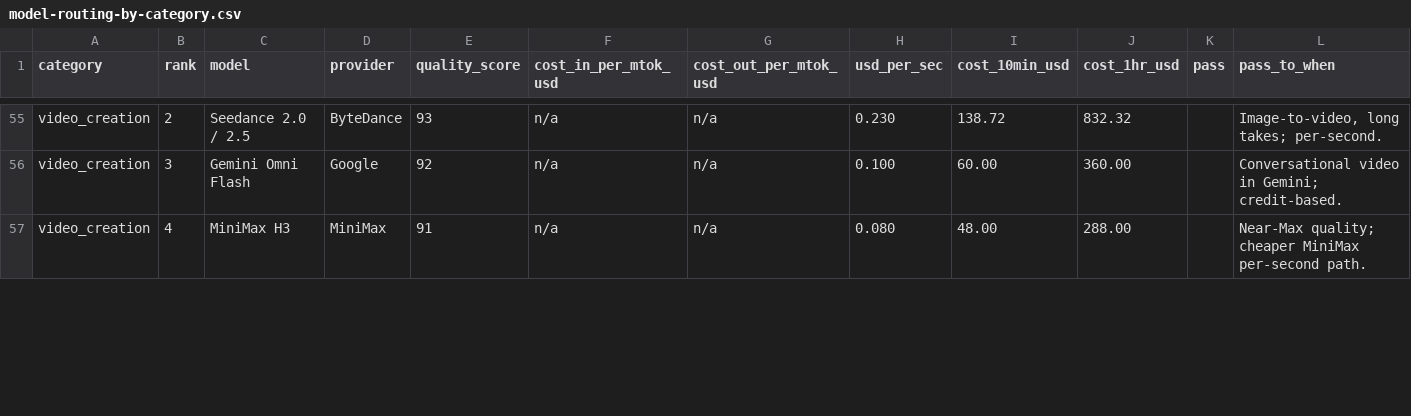
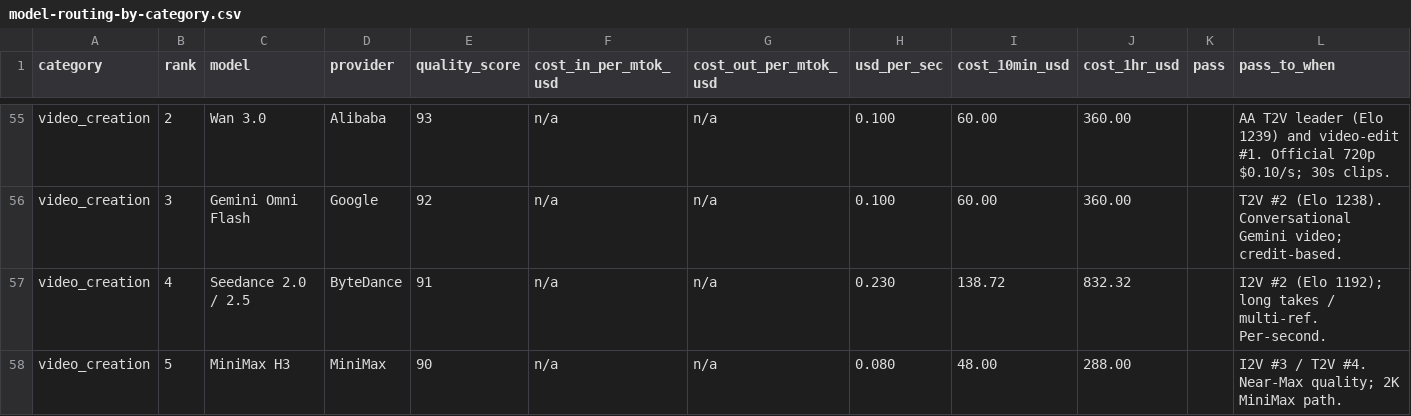
Before and after one commit to lamike009/model-routing-desk, a CSV file: model-routing-by-category.csv, drawn as a sheet; only a part is shown, gaps mark what is left out; addresses are those after the commit; the diff covers the shown part only; the diff names each change by its address in the sheet, - before the commit and + after, or states it on an @@ line.

Commit message:
Refresh routing table 2026-09-07: Wan 3.0 video #2, Muse Spark 1.3, Reve 2.1 design #5.

```diff
--- a/model-routing-by-category.csv
+++ b/model-routing-by-category.csv
-C55 (model): Seedance 2.0 / 2.5
+C55 (model): Wan 3.0
-D55 (provider): ByteDance
+D55 (provider): Alibaba
-H55 (usd_per_sec): 0.230
+H55 (usd_per_sec): 0.100
-I55 (cost_10min_usd): 138.72
+I55 (cost_10min_usd): 60.00
-J55 (cost_1hr_usd): 832.32
+J55 (cost_1hr_usd): 360.00
-L55 (pass_to_when): Image-to-video, long takes; per-second.
+L55 (pass_to_when): AA T2V leader (Elo 1239) and video-edit #1. Official 720p $0.10/s; 30s clips.
-L56 (pass_to_when): Conversational video in Gemini; credit-based.
+L56 (pass_to_when): T2V #2 (Elo 1238). Conversational Gemini video; credit-based.
+row 57: video_creation | 4 | Seedance 2.0 / 2.5 | ByteDance | 91 | n/a | n/a | 0.230 | 138.72 | 832.32 |  | I2V #2 (Elo 1192); long takes / multi-ref. Per-second.
-B58 (rank): 4
+B58 (rank): 5
-E58 (quality_score): 91
+E58 (quality_score): 90
-L58 (pass_to_when): Near-Max quality; cheaper MiniMax per-second path.
+L58 (pass_to_when): I2V #3 / T2V #4. Near-Max quality; 2K MiniMax path.
```
Also changed, not shown: 6 added rows, 7 removed rows and 60 edited cells elsewhere in this file, 1 other file.
